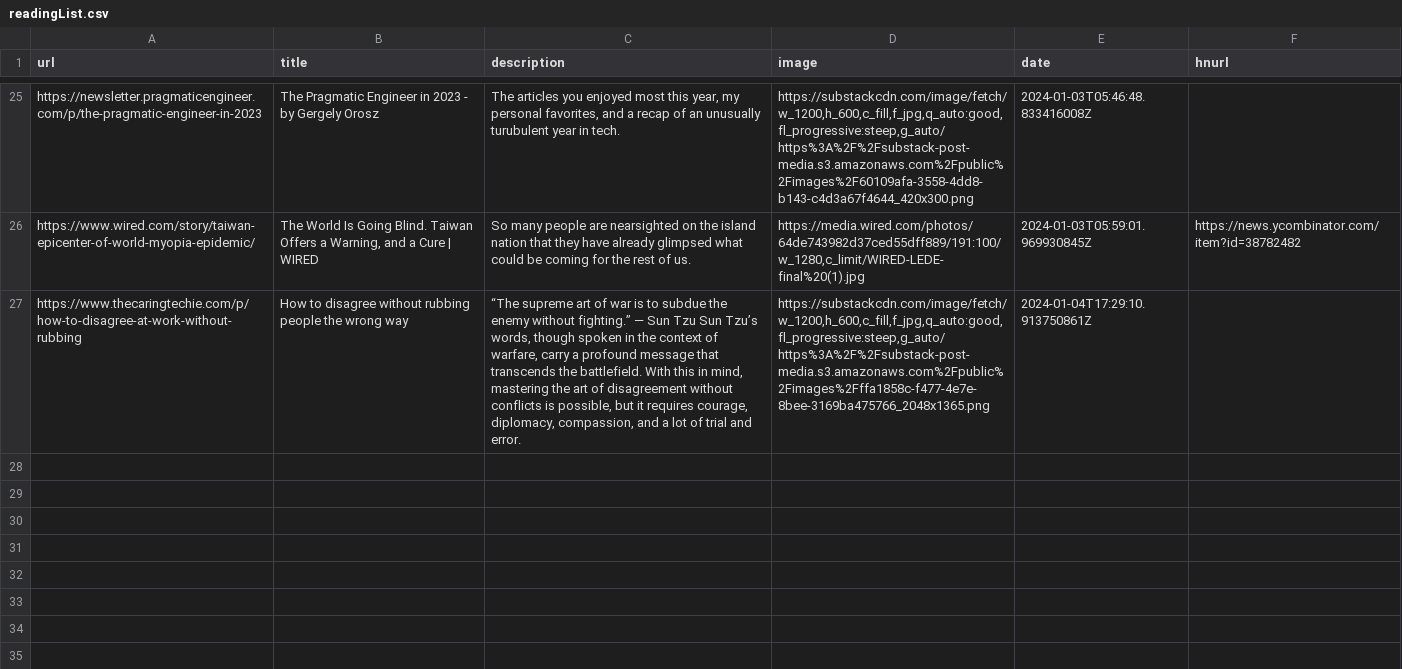
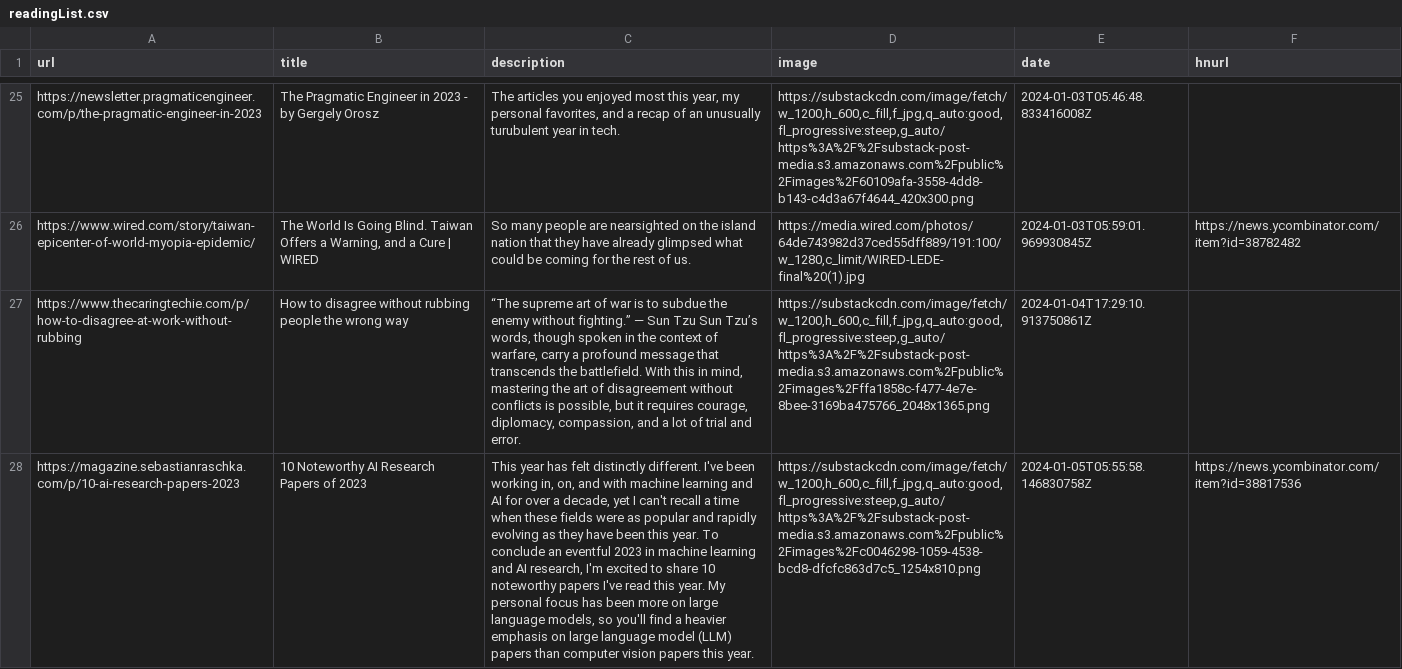
Before and after one commit to eforgithub/readingList, a CSV file: readingList.csv, drawn as a sheet; only a part is shown, gaps mark what is left out; the diff names each change by its address in the sheet, - before the commit and + after, or states it on an @@ line.

Commit message:
Automated reading list update on Fri Jan  5 05:55:58 UTC 2024

```diff
--- a/readingList.csv
+++ b/readingList.csv
+row 28: https://magazine.sebastianraschka.com/p/10-ai-research-papers-2023 | 10 Noteworthy AI Research Papers of 2023 | This year has felt distinctly different. I've been working in, on, and with machine learning and AI for over a decade, yet I can't recall a time when these fields were as popular and rapidly evolving as they have been this year. To conclude an eventful 2023 in machine learning and AI research, I'm excited to share 10 noteworthy papers I've read this year. My personal focus has been more on large language models, so you'll find a heavier emphasis on large language model (LLM) papers than computer vision papers this year. | https://substackcdn.com/image/fetch/w_1200,h_600,c_fill,f_jpg,q_auto:good,fl_progressive:steep,g_auto/https%3A%2F%2Fsubstack-post-media.s3.amazonaws.com%2Fpublic%2Fimages%2Fc0046298-1059-4538-bcd8-dfcfc863d7c5_1254x810.png | 2024-01-05T05:55:58.146830758Z | https://news.ycombinator.com/item?id=38817536
```
